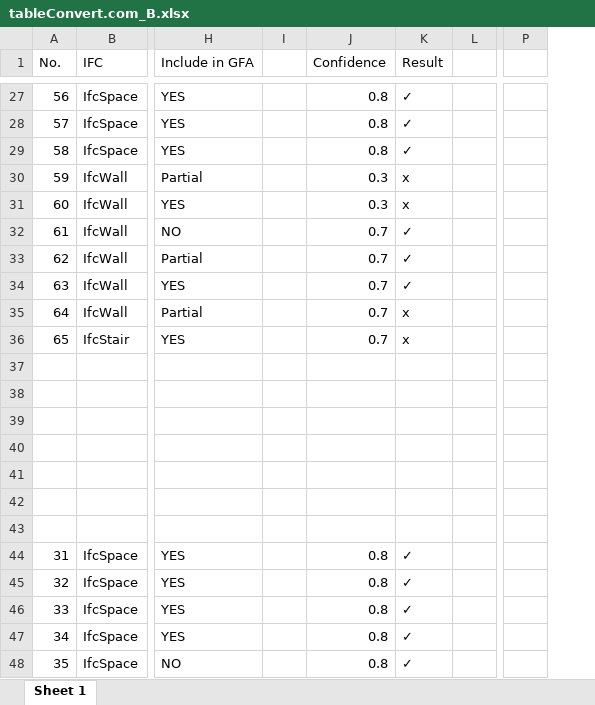
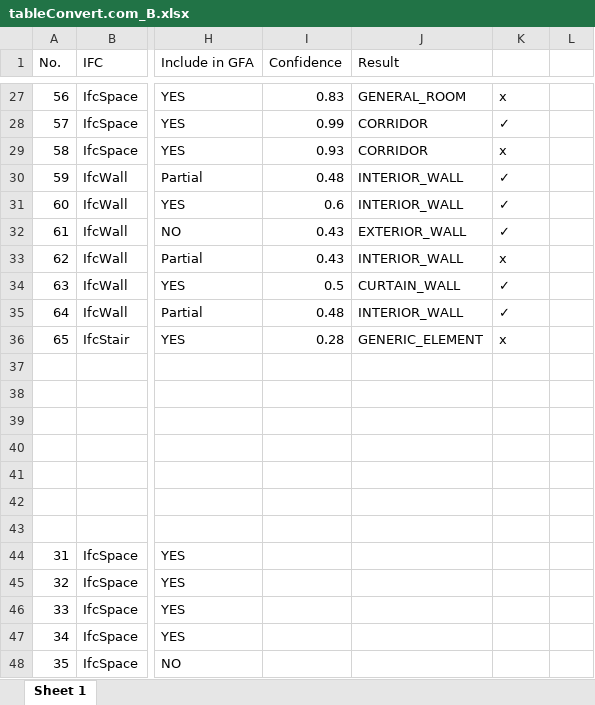
Before and after one commit to xueyingz000/multi_agent, an Excel workbook: bim_agent/tableConvert.com_B.xlsx, sheet Sheet 1, drawn as a sheet; only a part is shown, gaps mark what is left out; values as stored, in another font and other column widths than the file's, no cell formats; removed rows and columns are numbered as before the commit, all else as after; the diff covers the shown part only; the diff names each change by its address in the sheet, - before the commit and + after, or states it on an @@ line.

```diff
--- a/bim_agent/tableConvert.com_B.xlsx (sheet Sheet 1)
+++ b/bim_agent/tableConvert.com_B.xlsx (sheet Sheet 1)
-column I, empty
+column J (Result), rows 27-36: GENERAL_ROOM | CORRIDOR | CORRIDOR | INTERIOR_WALL | INTERIOR_WALL | EXTERIOR_WALL | INTERIOR_WALL | CURTAIN_WALL | INTERIOR_WALL | GENERIC_ELEMENT
-column P, empty
-K1: Result
+K1: (empty)
-I27 (Confidence): 0.8
+I27 (Confidence): 0.83
-K27: ✓
+K27: x
-I28 (Confidence): 0.8
+I28 (Confidence): 0.99
-I29 (Confidence): 0.8
+I29 (Confidence): 0.93
-K29: ✓
+K29: x
-I30 (Confidence): 0.3
+I30 (Confidence): 0.48
-K30:K31: x
+K30:K31: ✓
-I31 (Confidence): 0.3
+I31 (Confidence): 0.6
-I32:I33 (Confidence): 0.7
+I32:I33 (Confidence): 0.43
-K33: ✓
+K33: x
-I34 (Confidence): 0.7
+I34 (Confidence): 0.5
-I35 (Confidence): 0.7
+I35 (Confidence): 0.48
-K35: x
+K35: ✓
-I36 (Confidence): 0.7
+I36 (Confidence): 0.28
-I44:I48 (Confidence): 0.8
+I44:I48 (Confidence): (empty)
-K44:K48: ✓
+K44:K48: (empty)
```
Also changed, not shown: 38 edited cells elsewhere in this sheet, cell formats, bim_agent/tableConvert.com_A.xlsx, bim_agent/tableConvert.com_C.xlsx, 10 other files.
